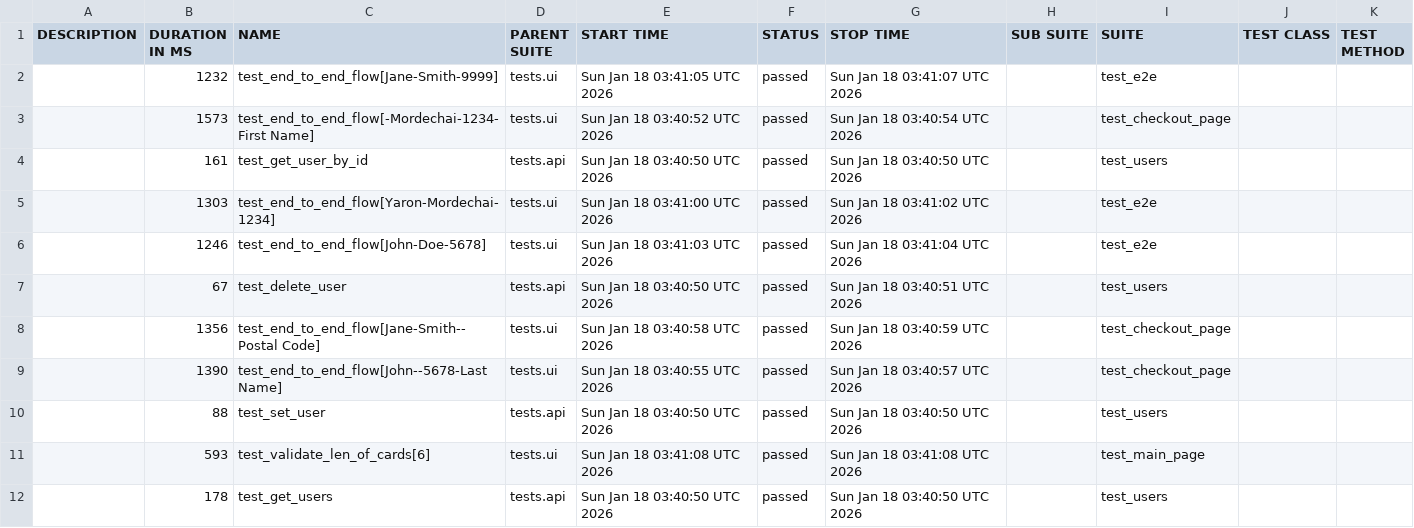
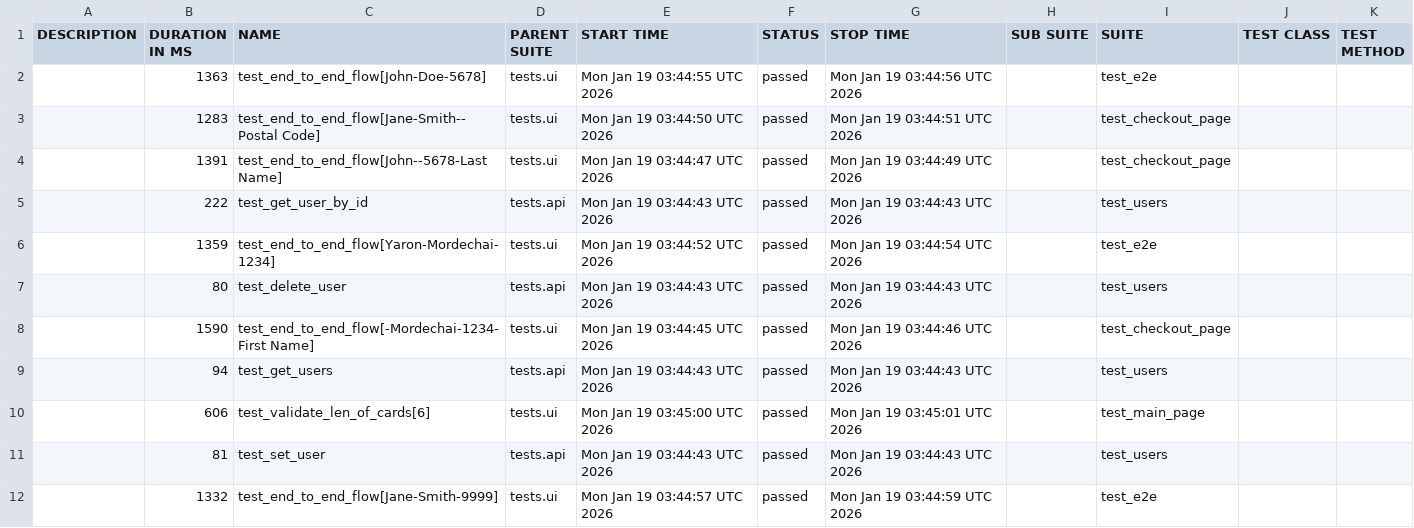
Before and after one commit to Yaronmd/Automation, a CSV file: data/suites.csv, drawn as a sheet.

```diff
--- a/data/suites.csv
+++ b/data/suites.csv
@@ -1,12 +1,12 @@
 "DESCRIPTION","DURATION IN MS","NAME","PARENT SUITE","START TIME","STATUS","STOP TIME","SUB SUITE","SUITE","TEST CLASS","TEST METHOD"
-"","1232","test_end_to_end_flow[Jane-Smith-9999]","tests.ui","Sun Jan 18 03:41:05 UTC 2026","passed","Sun Jan 18 03:41:07 UTC 2026","","test_e2e","",""
-"","1573","test_end_to_end_flow[-Mordechai-1234-First Name]","tests.ui","Sun Jan 18 03:40:52 UTC 2026","passed","Sun Jan 18 03:40:54 UTC 2026","","test_checkout_page","",""
-"","161","test_get_user_by_id","tests.api","Sun Jan 18 03:40:50 UTC 2026","passed","Sun Jan 18 03:40:50 UTC 2026","","test_users","",""
-"","1303","test_end_to_end_flow[Yaron-Mordechai-1234]","tests.ui","Sun Jan 18 03:41:00 UTC 2026","passed","Sun Jan 18 03:41:02 UTC 2026","","test_e2e","",""
-"","1246","test_end_to_end_flow[John-Doe-5678]","tests.ui","Sun Jan 18 03:41:03 UTC 2026","passed","Sun Jan 18 03:41:04 UTC 2026","","test_e2e","",""
-"","67","test_delete_user","tests.api","Sun Jan 18 03:40:50 UTC 2026","passed","Sun Jan 18 03:40:51 UTC 2026","","test_users","",""
-"","1356","test_end_to_end_flow[Jane-Smith--Postal Code]","tests.ui","Sun Jan 18 03:40:58 UTC 2026","passed","Sun Jan 18 03:40:59 UTC 2026","","test_checkout_page","",""
-"","1390","test_end_to_end_flow[John--5678-Last Name]","tests.ui","Sun Jan 18 03:40:55 UTC 2026","passed","Sun Jan 18 03:40:57 UTC 2026","","test_checkout_page","",""
-"","88","test_set_user","tests.api","Sun Jan 18 03:40:50 UTC 2026","passed","Sun Jan 18 03:40:50 UTC 2026","","test_users","",""
-"","593","test_validate_len_of_cards[6]","tests.ui","Sun Jan 18 03:41:08 UTC 2026","passed","Sun Jan 18 03:41:08 UTC 2026","","test_main_page","",""
-"","178","test_get_users","tests.api","Sun Jan 18 03:40:50 UTC 2026","passed","Sun Jan 18 03:40:50 UTC 2026","","test_users","",""
+"","1363","test_end_to_end_flow[John-Doe-5678]","tests.ui","Mon Jan 19 03:44:55 UTC 2026","passed","Mon Jan 19 03:44:56 UTC 2026","","test_e2e","",""
+"","1283","test_end_to_end_flow[Jane-Smith--Postal Code]","tests.ui","Mon Jan 19 03:44:50 UTC 2026","passed","Mon Jan 19 03:44:51 UTC 2026","","test_checkout_page","",""
+"","1391","test_end_to_end_flow[John--5678-Last Name]","tests.ui","Mon Jan 19 03:44:47 UTC 2026","passed","Mon Jan 19 03:44:49 UTC 2026","","test_checkout_page","",""
+"","222","test_get_user_by_id","tests.api","Mon Jan 19 03:44:43 UTC 2026","passed","Mon Jan 19 03:44:43 UTC 2026","","test_users","",""
+"","1359","test_end_to_end_flow[Yaron-Mordechai-1234]","tests.ui","Mon Jan 19 03:44:52 UTC 2026","passed","Mon Jan 19 03:44:54 UTC 2026","","test_e2e","",""
+"","80","test_delete_user","tests.api","Mon Jan 19 03:44:43 UTC 2026","passed","Mon Jan 19 03:44:43 UTC 2026","","test_users","",""
+"","1590","test_end_to_end_flow[-Mordechai-1234-First Name]","tests.ui","Mon Jan 19 03:44:45 UTC 2026","passed","Mon Jan 19 03:44:46 UTC 2026","","test_checkout_page","",""
+"","94","test_get_users","tests.api","Mon Jan 19 03:44:43 UTC 2026","passed","Mon Jan 19 03:44:43 UTC 2026","","test_users","",""
+"","606","test_validate_len_of_cards[6]","tests.ui","Mon Jan 19 03:45:00 UTC 2026","passed","Mon Jan 19 03:45:01 UTC 2026","","test_main_page","",""
+"","81","test_set_user","tests.api","Mon Jan 19 03:44:43 UTC 2026","passed","Mon Jan 19 03:44:43 UTC 2026","","test_users","",""
+"","1332","test_end_to_end_flow[Jane-Smith-9999]","tests.ui","Mon Jan 19 03:44:57 UTC 2026","passed","Mon Jan 19 03:44:59 UTC 2026","","test_e2e","",""
```
Also changed, not shown: 47 other files.
